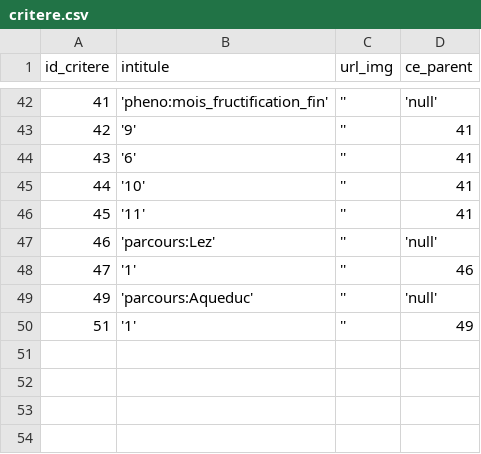
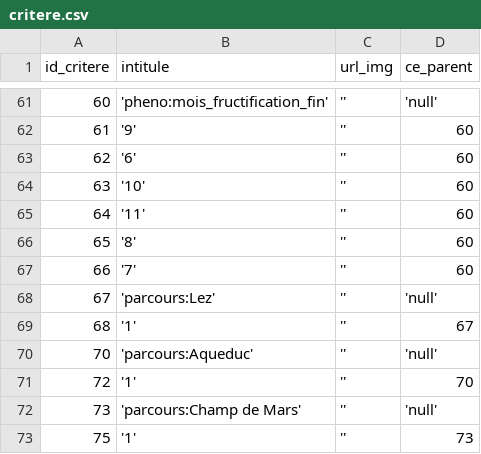
Before and after one commit to telabotanica/FloraClapas, a CSV file: critere.csv, drawn as a sheet; only a part is shown, gaps mark what is left out; addresses are those after the commit; the diff covers the shown part only; the diff names each change by its address in the sheet, - before the commit and + after, or states it on an @@ line.

```diff
--- a/critere.csv
+++ b/critere.csv
@@ column A (id_critere) renumbered between rows 22 and 71 @@
-D62:D65 (ce_parent): 41
+D62:D65 (ce_parent): 60
+row 66: 65 | '8' | '' | 60
+row 67: 66 | '7' | '' | 60
-D69 (ce_parent): 46
+D69 (ce_parent): 67
-D71 (ce_parent): 49
+D71 (ce_parent): 70
+row 72: 73 | 'parcours:Champ de Mars' | '' | 'null'
+row 73: 75 | '1' | '' | 73
```
Also changed, not shown: 19 added rows and 34 edited cells elsewhere in this file, avoir_critere.csv, espece.csv, 32 other files.
